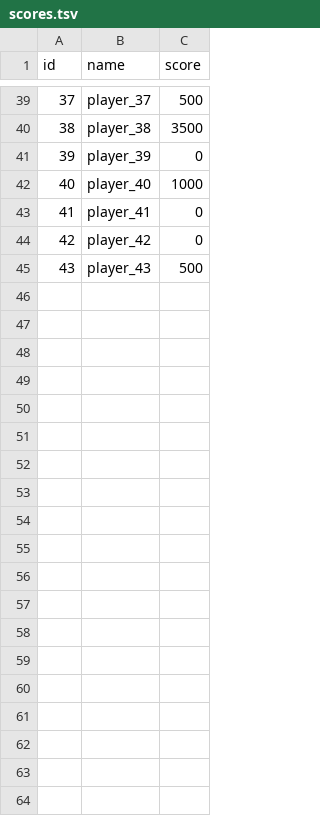
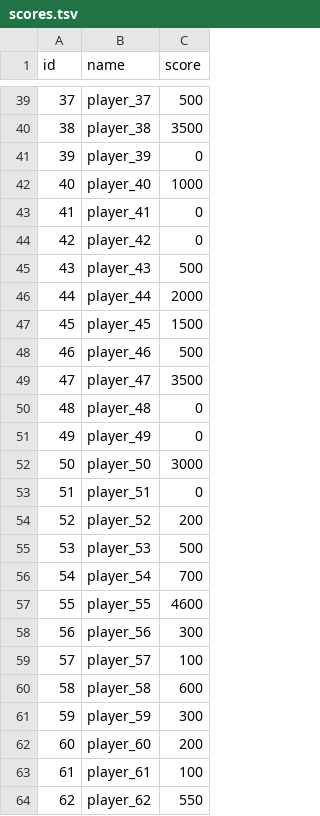
Before and after one commit to FabianMuth/AirForce1945, a TSV file: data/scores.tsv, drawn as a sheet; only a part is shown, gaps mark what is left out; the diff covers the shown part only.

```diff
--- a/data/scores.tsv
+++ b/data/scores.tsv
@@ -45 +45,20 @@ id	name	score
 43	player_43	500
+44	player_44	2000
+45	player_45	1500
+46	player_46	500
+47	player_47	3500
+48	player_48	0
+49	player_49	0
+50	player_50	3000
+51	player_51	0
+52	player_52	200
+53	player_53	500
+54	player_54	700
+55	player_55	4600
+56	player_56	300
+57	player_57	100
+58	player_58	600
+59	player_59	300
+60	player_60	200
+61	player_61	100
+62	player_62	550
```
Also changed, not shown: 25 added rows elsewhere in this file, 16 other files.
